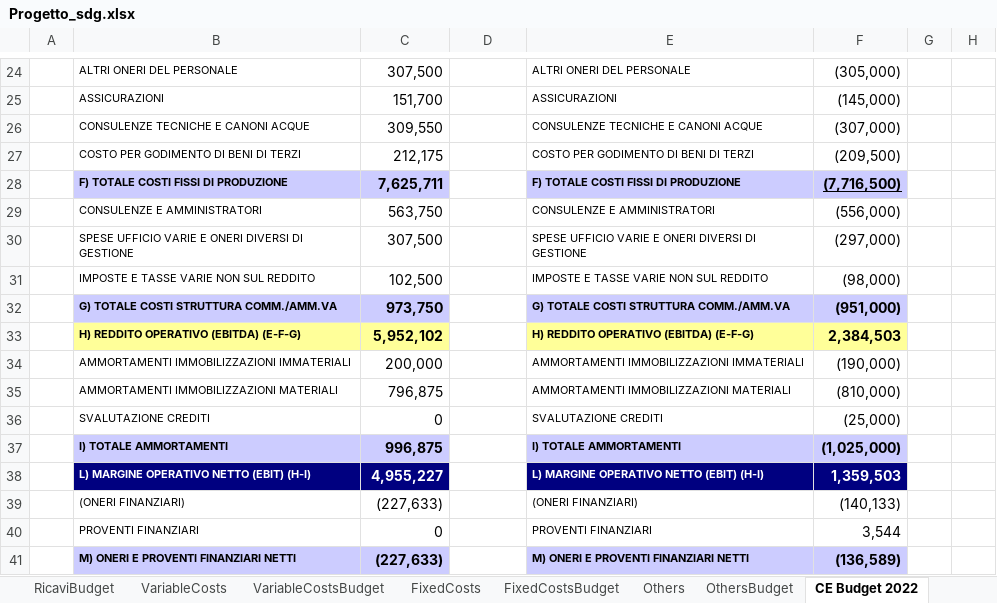
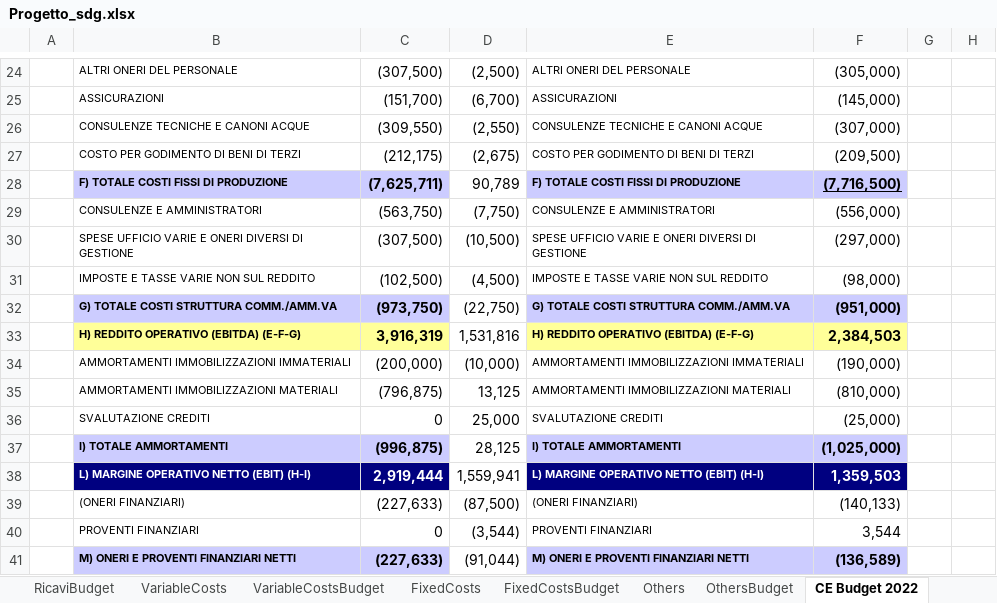
Before and after one commit to Algeri4/script-analisi-scostamenti, an Excel workbook: Progetto_sdg.xlsx, sheet CE Budget 2022, drawn as a sheet; only a part is shown, gaps mark what is left out; values as stored, in another font and other column widths than the file's, no borders; the diff covers the shown part only; the diff names each change by its address in the sheet, - before the commit and + after, or states it on an @@ line.

```diff
--- a/Progetto_sdg.xlsx (sheet CE Budget 2022)
+++ b/Progetto_sdg.xlsx (sheet CE Budget 2022)
-C24: 307,500
+C24: (307,500)
-D24: (empty)
+D24: (2,500)
-C25: 151,700
+C25: (151,700)
-D25: (empty)
+D25: (6,700)
-C26: 309,550
+C26: (309,550)
-D26: (empty)
+D26: (2,550)
-C27: 212,175
+C27: (212,175)
-D27: (empty)
+D27: (2,675)
-C28: 7,625,711
+C28: (7,625,711)
-D28: (empty)
+D28: 90,789
-C29: 563,750
+C29: (563,750)
-D29: (empty)
+D29: (7,750)
-C30: 307,500
+C30: (307,500)
-D30: (empty)
+D30: (10,500)
-C31: 102,500
+C31: (102,500)
-D31: (empty)
+D31: (4,500)
-C32: 973,750
+C32: (973,750)
-D32: (empty)
+D32: (22,750)
-C33: 5,952,102
+C33: 3,916,319
-D33: (empty)
+D33: 1,531,816
-C34: 200,000
+C34: (200,000)
-D34: (empty)
+D34: (10,000)
-C35: 796,875
+C35: (796,875)
-D35: (empty)
+D35: 13,125
-D36: (empty)
+D36: 25,000
-C37: 996,875
+C37: (996,875)
-D37: (empty)
+D37: 28,125
-C38: 4,955,227
+C38: 2,919,444
-D38: (empty)
+D38: 1,559,941
-D39: (empty)
+D39: (87,500)
-D40: (empty)
+D40: (3,544)
-D41: (empty)
+D41: (91,044)
```
Also changed, not shown: 44 edited cells elsewhere in this sheet, sheet VariableCostsBudget, sheet OthersBudget, formulas that keep their value.
